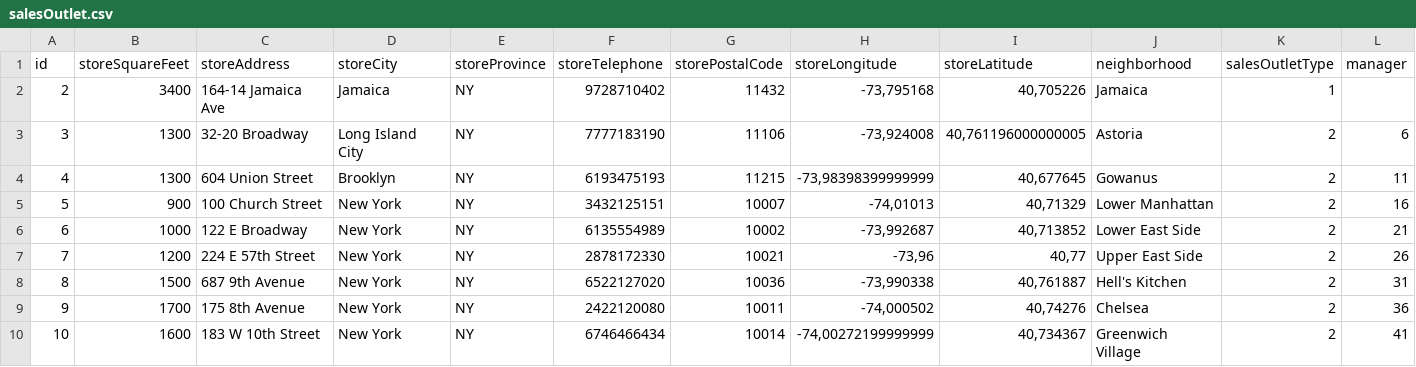
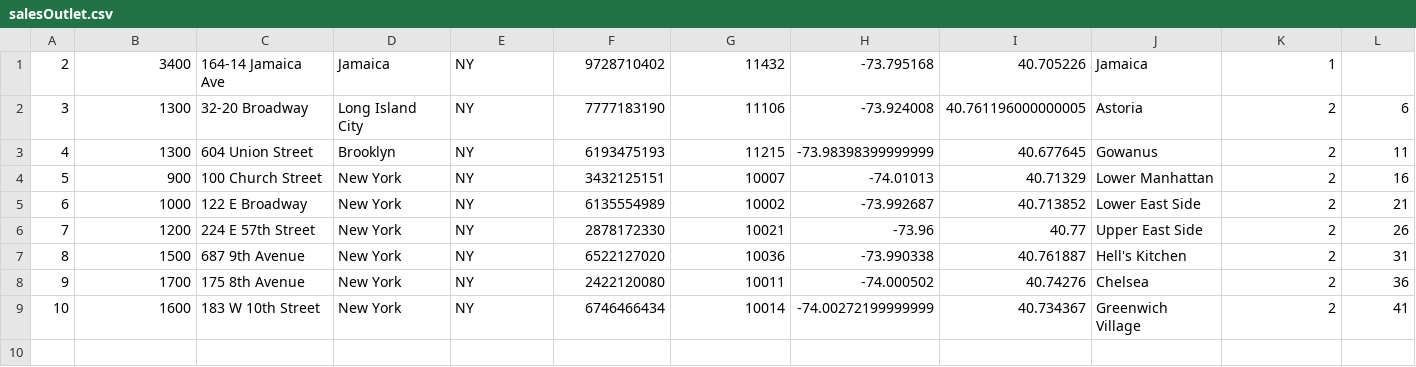
Before and after one commit to szkonopka/advanced-databases, a CSV file: data/processed/salesOutlet.csv, drawn as a sheet.

Commit message:
Importing data from CSV files - automatize

```diff
--- a/data/processed/salesOutlet.csv
+++ b/data/processed/salesOutlet.csv
@@ -1,10 +1,9 @@
-id;storeSquareFeet;storeAddress;storeCity;storeProvince;storeTelephone;storePostalCode;storeLongitude;storeLatitude;neighborhood;salesOutletType;manager
-2;3400;164-14 Jamaica Ave;Jamaica;NY;9728710402;11432;-73,795168;40,705226;Jamaica;1;
-3;1300;32-20 Broadway;Long Island City;NY;7777183190;11106;-73,924008;40,761196000000005;Astoria;2;6
-4;1300;604 Union Street;Brooklyn;NY;6193475193;11215;-73,98398399999999;40,677645;Gowanus;2;11
-5;900;100 Church Street;New York;NY;3432125151;10007;-74,01013;40,71329;Lower Manhattan;2;16
-6;1000;122 E Broadway;New York;NY;6135554989;10002;-73,992687;40,713852;Lower East Side;2;21
-7;1200;224 E 57th Street;New York;NY;2878172330;10021;-73,96;40,77;Upper East Side;2;26
-8;1500;687 9th Avenue;New York;NY;6522127020;10036;-73,990338;40,761887;Hell's Kitchen;2;31
-9;1700;175 8th Avenue;New York;NY;2422120080;10011;-74,000502;40,74276;Chelsea;2;36
-10;1600;183 W 10th Street;New York;NY;6746466434;10014;-74,00272199999999;40,734367;Greenwich Village;2;41
+2;3400;164-14 Jamaica Ave;Jamaica;NY;9728710402;11432;-73.795168;40.705226;Jamaica;1;
+3;1300;32-20 Broadway;Long Island City;NY;7777183190;11106;-73.924008;40.761196000000005;Astoria;2;6
+4;1300;604 Union Street;Brooklyn;NY;6193475193;11215;-73.98398399999999;40.677645;Gowanus;2;11
+5;900;100 Church Street;New York;NY;3432125151;10007;-74.01013;40.71329;Lower Manhattan;2;16
+6;1000;122 E Broadway;New York;NY;6135554989;10002;-73.992687;40.713852;Lower East Side;2;21
+7;1200;224 E 57th Street;New York;NY;2878172330;10021;-73.96;40.77;Upper East Side;2;26
+8;1500;687 9th Avenue;New York;NY;6522127020;10036;-73.990338;40.761887;Hell's Kitchen;2;31
+9;1700;175 8th Avenue;New York;NY;2422120080;10011;-74.000502;40.74276;Chelsea;2;36
+10;1600;183 W 10th Street;New York;NY;6746466434;10014;-74.00272199999999;40.734367;Greenwich Village;2;41
```
Also changed, not shown: data/processed/customer.csv, data/processed/dates.csv, 16 other files.
